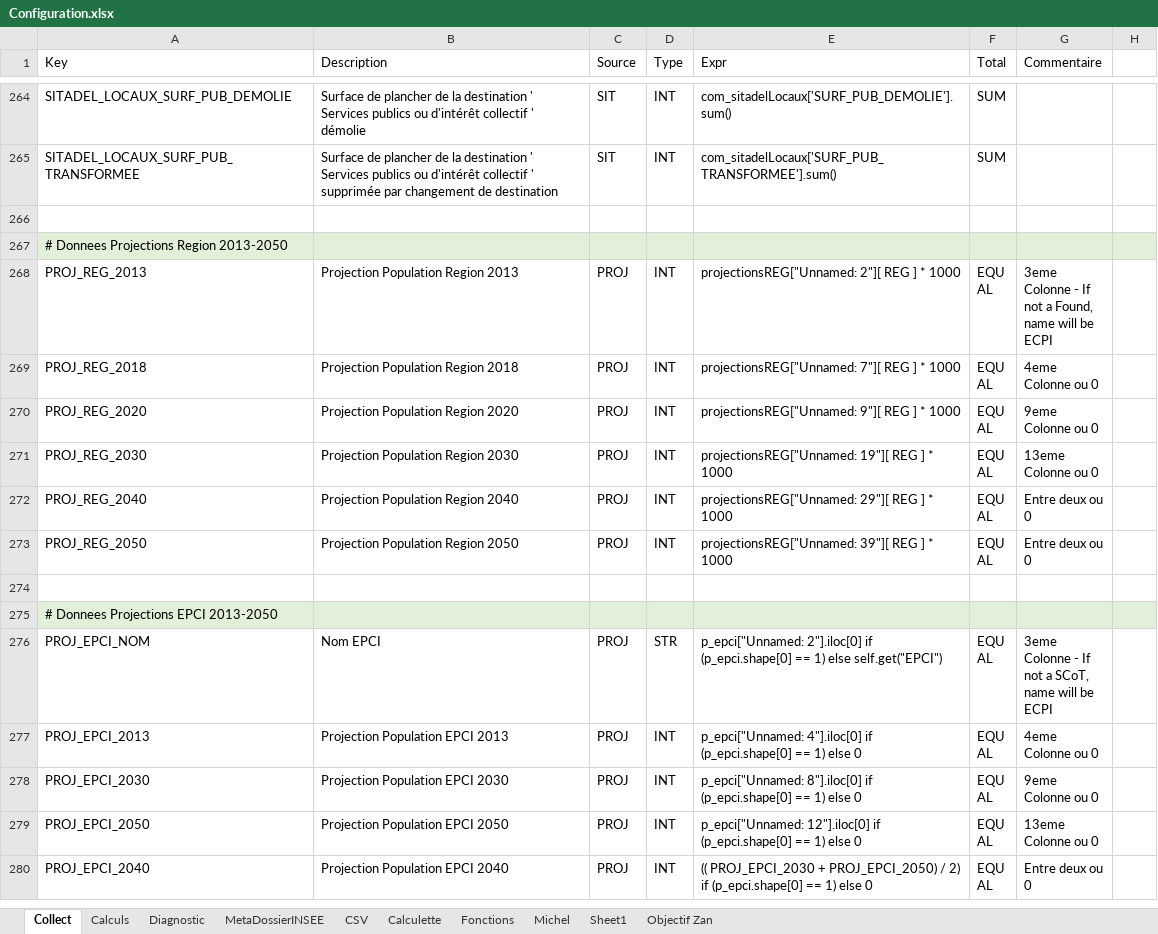
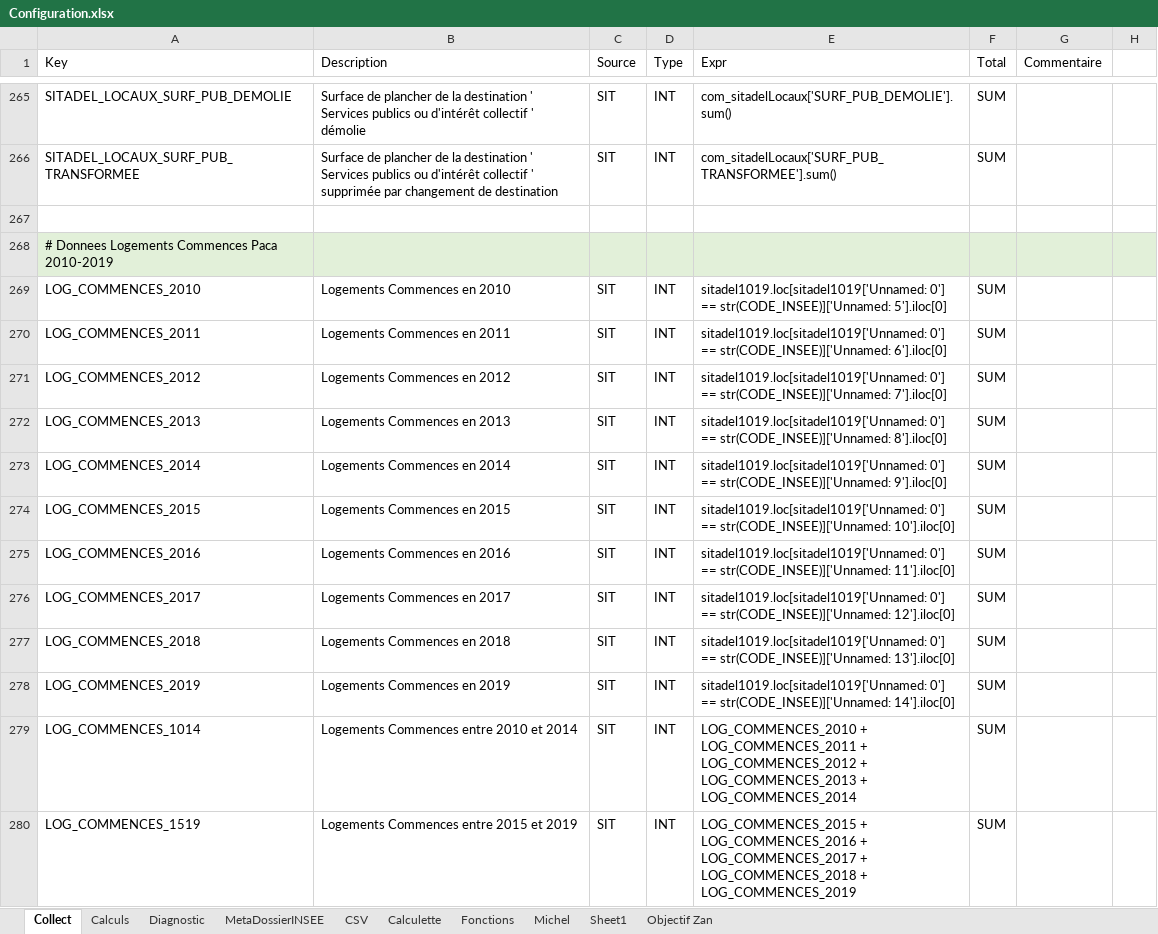
Before and after one commit to bheuse/ConsommationFonciere, an Excel workbook: input/Configuration.xlsx, sheet Collect, drawn as a sheet; only a part is shown, gaps mark what is left out; the shorter side is filled out with more unchanged rows; values as stored, in another font and other column widths than the file's, no borders; the diff covers the shown part only; the diff names each change by its address in the sheet, - before the commit and + after, or states it on an @@ line.

```diff
--- a/input/Configuration.xlsx (sheet Collect)
+++ b/input/Configuration.xlsx (sheet Collect)
+row 267: (empty)
+row 268: # Donnees Logements Commences Paca 2010-2019
+row 269: LOG_COMMENCES_2010 | Logements Commences en 2010 | SIT | INT | sitadel1019.loc[sitadel1019['Unnamed: 0'] == str(CODE_INSEE)]['Unnamed: 5'].iloc[0] | SUM
+row 270: LOG_COMMENCES_2011 | Logements Commences en 2011 | SIT | INT | sitadel1019.loc[sitadel1019['Unnamed: 0'] == str(CODE_INSEE)]['Unnamed: 6'].iloc[0] | SUM
+row 271: LOG_COMMENCES_2012 | Logements Commences en 2012 | SIT | INT | sitadel1019.loc[sitadel1019['Unnamed: 0'] == str(CODE_INSEE)]['Unnamed: 7'].iloc[0] | SUM
+row 272: LOG_COMMENCES_2013 | Logements Commences en 2013 | SIT | INT | sitadel1019.loc[sitadel1019['Unnamed: 0'] == str(CODE_INSEE)]['Unnamed: 8'].iloc[0] | SUM
+row 273: LOG_COMMENCES_2014 | Logements Commences en 2014 | SIT | INT | sitadel1019.loc[sitadel1019['Unnamed: 0'] == str(CODE_INSEE)]['Unnamed: 9'].iloc[0] | SUM
+row 274: LOG_COMMENCES_2015 | Logements Commences en 2015 | SIT | INT | sitadel1019.loc[sitadel1019['Unnamed: 0'] == str(CODE_INSEE)]['Unnamed: 10'].iloc[0] | SUM
+row 275: LOG_COMMENCES_2016 | Logements Commences en 2016 | SIT | INT | sitadel1019.loc[sitadel1019['Unnamed: 0'] == str(CODE_INSEE)]['Unnamed: 11'].iloc[0] | SUM
+row 276: LOG_COMMENCES_2017 | Logements Commences en 2017 | SIT | INT | sitadel1019.loc[sitadel1019['Unnamed: 0'] == str(CODE_INSEE)]['Unnamed: 12'].iloc[0] | SUM
+row 277: LOG_COMMENCES_2018 | Logements Commences en 2018 | SIT | INT | sitadel1019.loc[sitadel1019['Unnamed: 0'] == str(CODE_INSEE)]['Unnamed: 13'].iloc[0] | SUM
+row 278: LOG_COMMENCES_2019 | Logements Commences en 2019 | SIT | INT | sitadel1019.loc[sitadel1019['Unnamed: 0'] == str(CODE_INSEE)]['Unnamed: 14'].iloc[0] | SUM
+row 279: LOG_COMMENCES_1014 | Logements Commences entre 2010 et 2014 | SIT | INT | LOG_COMMENCES_2010 + LOG_COMMENCES_2011 + LOG_COMMENCES_2012 + LOG_COMMENCES_2013 + LOG_COMMENCES_2014 | SUM
+row 280: LOG_COMMENCES_1519 | Logements Commences entre 2015 et 2019 | SIT | INT | LOG_COMMENCES_2015 + LOG_COMMENCES_2016 + LOG_COMMENCES_2017 + LOG_COMMENCES_2018 + LOG_COMMENCES_2019 | SUM
```
Also changed, not shown: 14 added rows elsewhere in this sheet, output/COMMUNE_MOUGINS_06085.xlsx, 7 other files.
